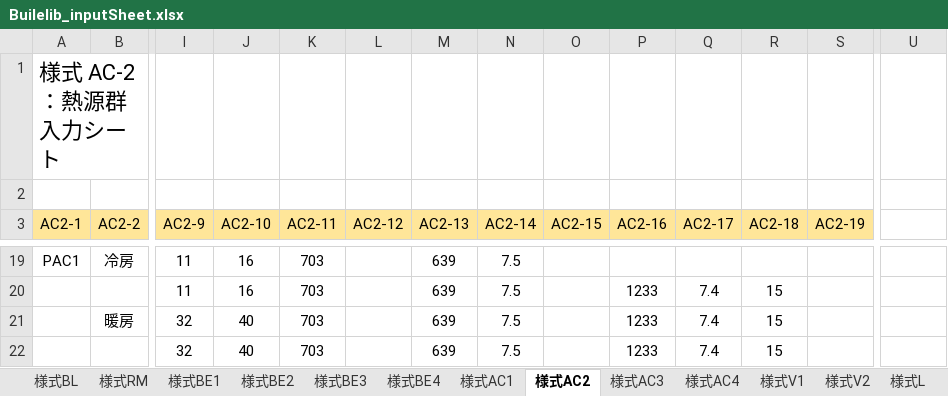
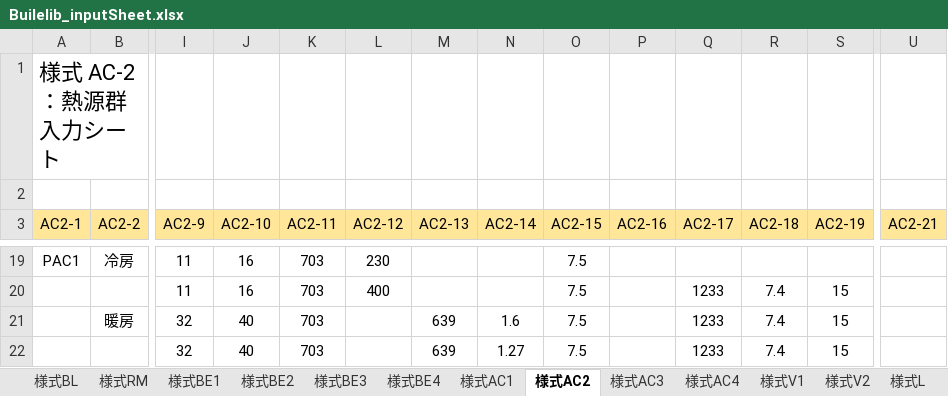
Before and after one commit to MasatoMiyata/builelib, an Excel workbook: sample/Builelib_inputSheet.xlsx, sheet 様式AC2, drawn as a sheet; only a part is shown, gaps mark what is left out; values as stored, in another font and other column widths than the file's, no borders; charts and pictures not drawn; removed rows and columns are numbered as before the commit, all else as after; rows hold the shown columns only; the diff covers the shown part only; the diff names each change by its address in the sheet, - before the commit and + after, or states it on an @@ line.

```diff
--- a/sample/Builelib_inputSheet.xlsx (sheet 様式AC2)
+++ b/sample/Builelib_inputSheet.xlsx (sheet 様式AC2)
-U3: (empty)
+U3: AC2-21
-U3 fill: none
+U3 fill: #FFE699
-L19 (AC2-12): (empty)
+L19 (AC2-12): 230
-M19 (AC2-13): 639
+M19 (AC2-13): (empty)
-N19 (AC2-14): 7.5
+N19 (AC2-14): (empty)
-O19 (AC2-15): (empty)
+O19 (AC2-15): 7.5
-row 20:  |  | 11 | 16 | 703 |  | 639 | 7.5 |  | 1233 | 7.4 | 15
+row 20:  |  | 11 | 16 | 703 | 400 |  |  | 7.5 |  | 1233 | 7.4 | 15
-N21 (AC2-14): 7.5
+N21 (AC2-14): 1.6
-O21:O22 (AC2-15): (empty)
+O21:O22 (AC2-15): 7.5
-P21:P22 (AC2-16): 1233
+P21:P22 (AC2-16): (empty)
-Q21:Q22 (AC2-17): 7.4
+Q21:Q22 (AC2-17): 1233
-R21:R22 (AC2-18): 15
+R21:R22 (AC2-18): 7.4
-S21:S22 (AC2-19): (empty)
+S21:S22 (AC2-19): 15
-N22 (AC2-14): 7.5
+N22 (AC2-14): 1.27
```
Also changed, not shown: 6 added rows, 6 removed rows, 34 edited cells and cell formats elsewhere in this sheet, sheet 様式BE1, charts or pictures, 3 other files.
